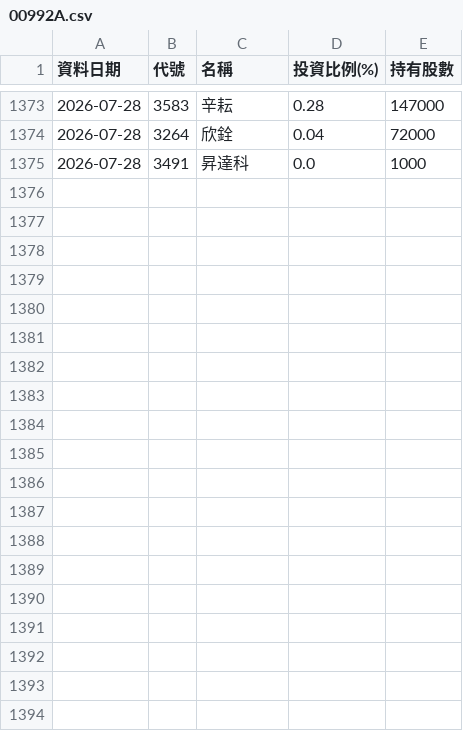
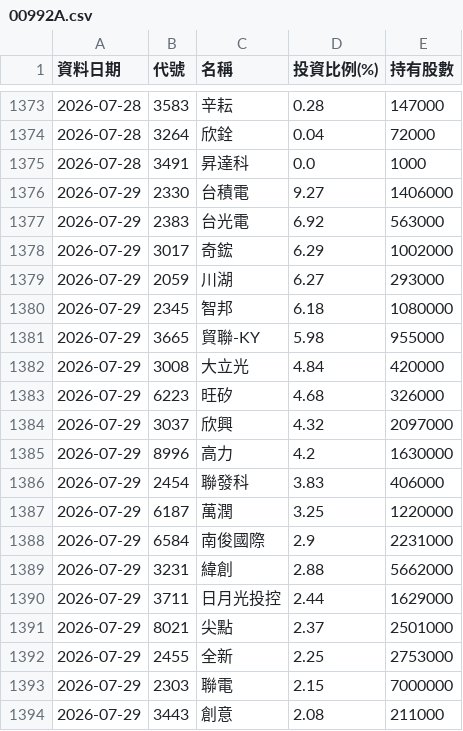
Before and after one commit to Ken61089/etf-tracker, a CSV file: docs/archive/00992A.csv, drawn as a sheet; only a part is shown, gaps mark what is left out; the diff covers the shown part only; the diff names each change by its address in the sheet, - before the commit and + after, or states it on an @@ line.

```diff
--- a/docs/archive/00992A.csv
+++ b/docs/archive/00992A.csv
+row 1376: 2026-07-29 | 2330 | 台積電 | 9.27 | 1406000
+row 1377: 2026-07-29 | 2383 | 台光電 | 6.92 | 563000
+row 1378: 2026-07-29 | 3017 | 奇鋐 | 6.29 | 1002000
+row 1379: 2026-07-29 | 2059 | 川湖 | 6.27 | 293000
+row 1380: 2026-07-29 | 2345 | 智邦 | 6.18 | 1080000
+row 1381: 2026-07-29 | 3665 | 貿聯-KY | 5.98 | 955000
+row 1382: 2026-07-29 | 3008 | 大立光 | 4.84 | 420000
+row 1383: 2026-07-29 | 6223 | 旺矽 | 4.68 | 326000
+row 1384: 2026-07-29 | 3037 | 欣興 | 4.32 | 2097000
+row 1385: 2026-07-29 | 8996 | 高力 | 4.2 | 1630000
+row 1386: 2026-07-29 | 2454 | 聯發科 | 3.83 | 406000
+row 1387: 2026-07-29 | 6187 | 萬潤 | 3.25 | 1220000
+row 1388: 2026-07-29 | 6584 | 南俊國際 | 2.9 | 2231000
+row 1389: 2026-07-29 | 3231 | 緯創 | 2.88 | 5662000
+row 1390: 2026-07-29 | 3711 | 日月光投控 | 2.44 | 1629000
+row 1391: 2026-07-29 | 8021 | 尖點 | 2.37 | 2501000
+row 1392: 2026-07-29 | 2455 | 全新 | 2.25 | 2753000
+row 1393: 2026-07-29 | 2303 | 聯電 | 2.15 | 7000000
+row 1394: 2026-07-29 | 3443 | 創意 | 2.08 | 211000
```
Also changed, not shown: 19 added rows elsewhere in this file, 3 other files.
